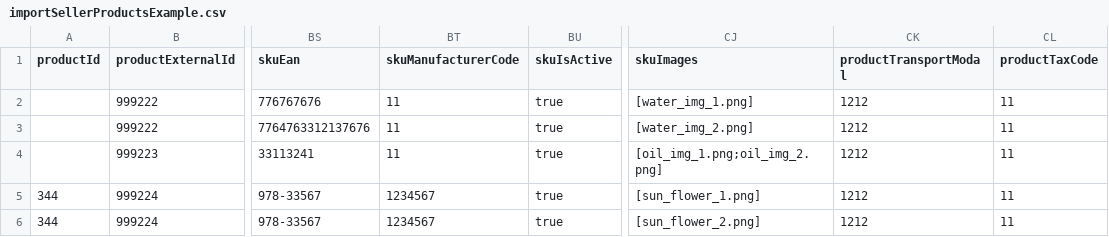
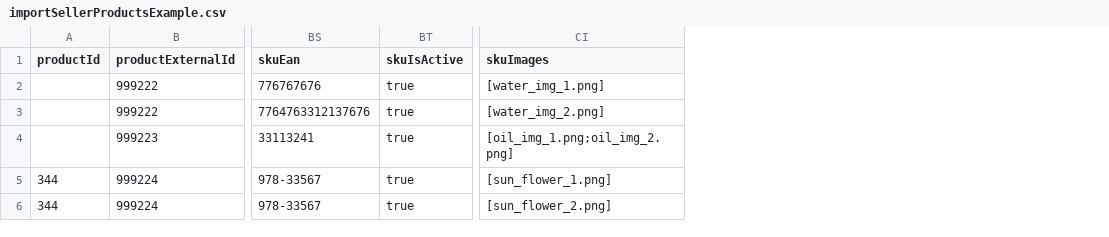
Before and after one commit to vivaltech/room-ideas-manager, a CSV file: react/examples/importSellerProductsExample.csv, drawn as a sheet; only a part is shown, gaps mark what is left out; the diff names each change by its address in the sheet, - before the commit and + after, or states it on an @@ line.

Commit message:
remove productTransportModal & productTaxCode & skuManufacturerCode columns

```diff
--- a/react/examples/importSellerProductsExample.csv
+++ b/react/examples/importSellerProductsExample.csv
-column BT (skuManufacturerCode), rows 2-6: 11 | 11 | 11 | 1234567 | 1234567
-column CK (productTransportModal), rows 2-6: all 1212
-column CL (productTaxCode), rows 2-6: all 11
```
Also changed, not shown: 3 other files.
